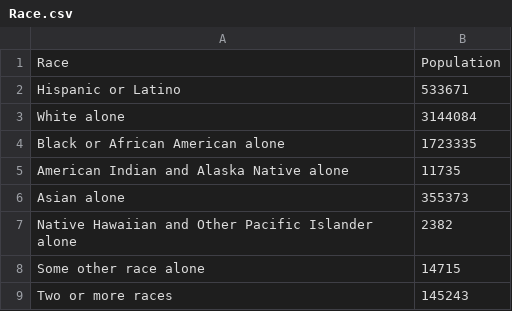
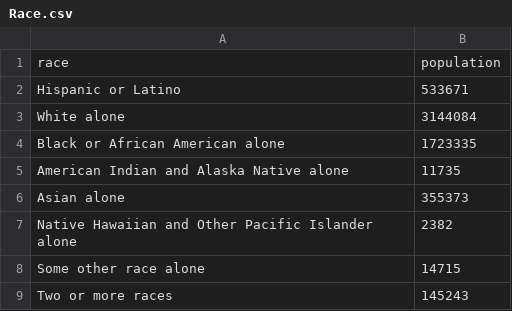
Before and after one commit to MTClass/Project_Graphs, a CSV file: Race.csv, drawn as a sheet; removed rows and columns are numbered as before the commit, all else as after; the diff names each change by its address in the sheet, - before the commit and + after, or states it on an @@ line.

Commit message:
Update Race.csv

```diff
--- a/Race.csv
+++ b/Race.csv
-row 1: Race | Population
+row 1: race | population
```
